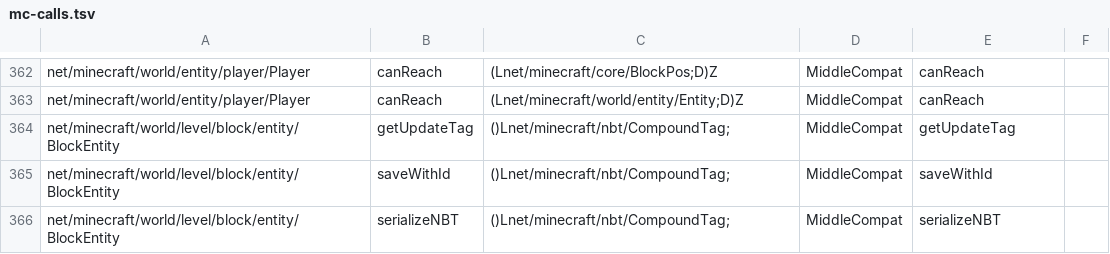
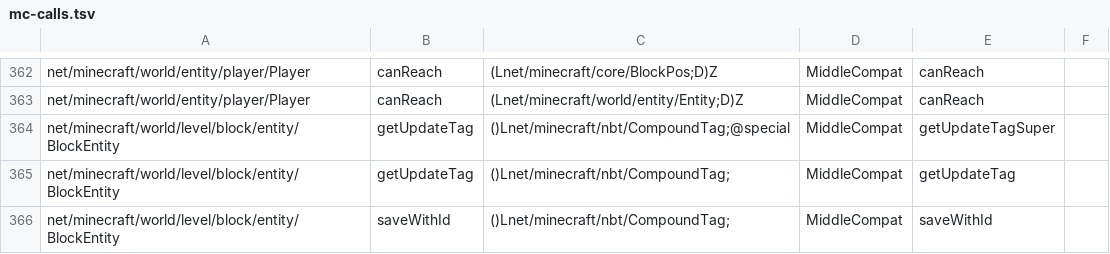
Before and after one commit to kylepitcock/Legacy-Connector, a TSV file: loader/src/main/resources/legacyconnector/forward/1.20.1/mc-calls.tsv, drawn as a sheet; only a part is shown, gaps mark what is left out; the shorter side is filled out with more unchanged rows.

```diff
--- a/loader/src/main/resources/legacyconnector/forward/1.20.1/mc-calls.tsv
+++ b/loader/src/main/resources/legacyconnector/forward/1.20.1/mc-calls.tsv
@@ -363,2 +363,3 @@ net/minecraft/world/entity/player/Player	canReach	(Lnet/minecraft/core/BlockPos;
 net/minecraft/world/entity/player/Player	canReach	(Lnet/minecraft/world/entity/Entity;D)Z	MiddleCompat	canReach
+net/minecraft/world/level/block/entity/BlockEntity	getUpdateTag	()Lnet/minecraft/nbt/CompoundTag;@special	MiddleCompat	getUpdateTagSuper
 net/minecraft/world/level/block/entity/BlockEntity	getUpdateTag	()Lnet/minecraft/nbt/CompoundTag;	MiddleCompat	getUpdateTag
```
Also changed, not shown: 6 other files.
